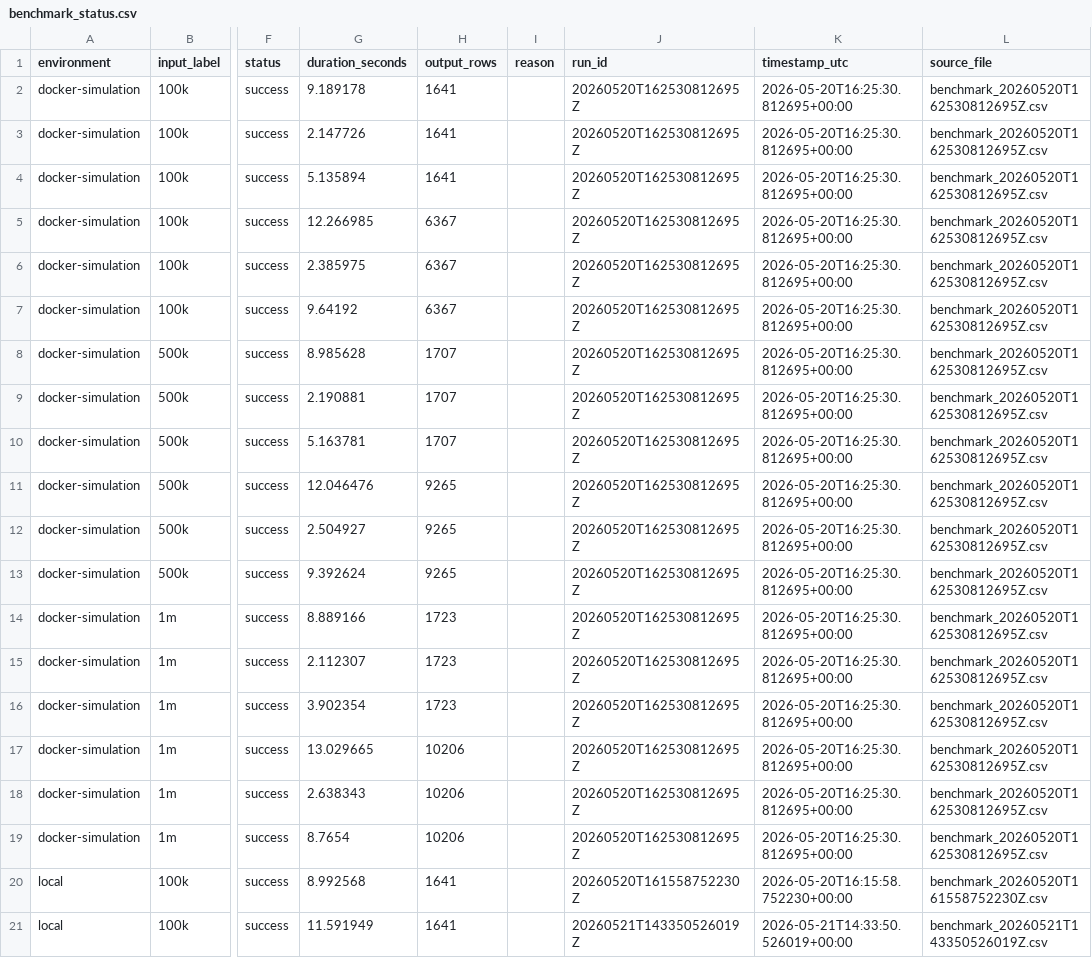
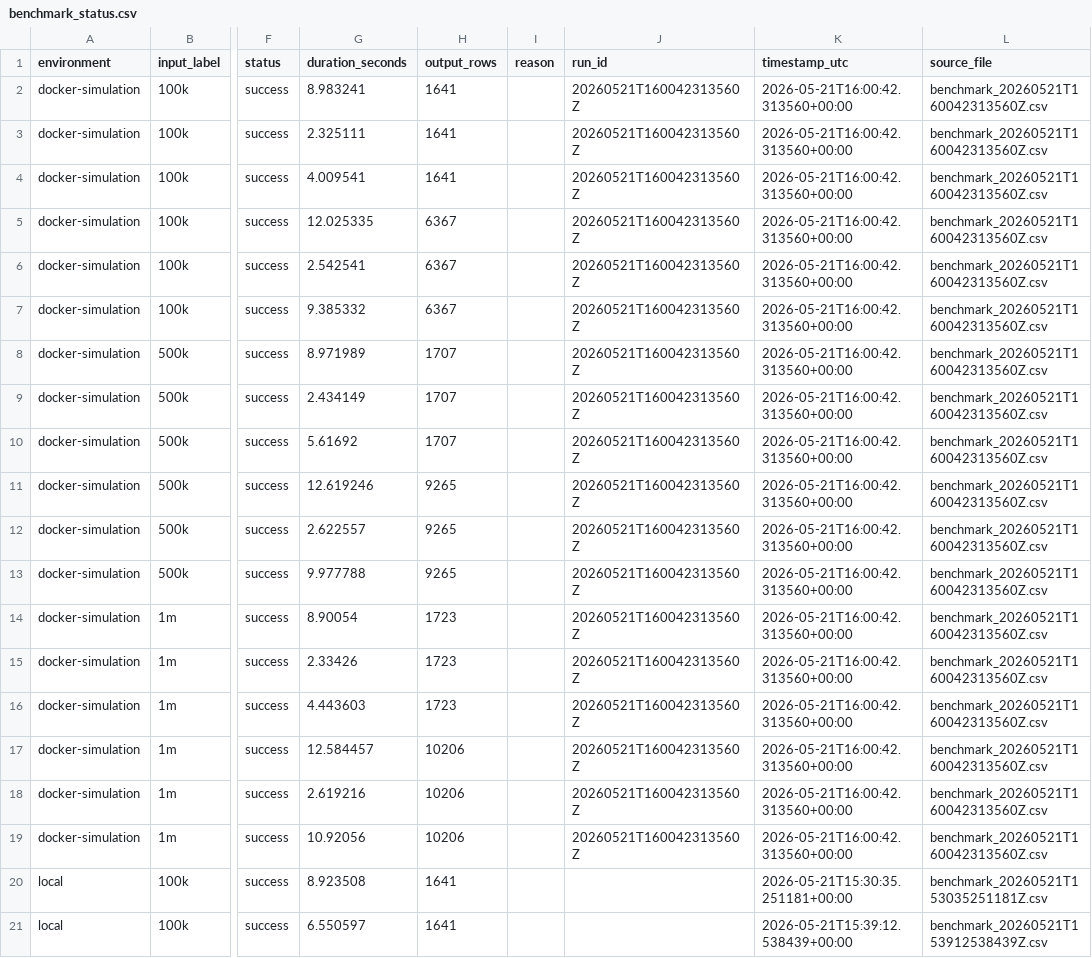
Before and after one commit to Forest904/flight-delay-big-data-analysis, a CSV file: report/tables/benchmark_status.csv, drawn as a sheet; only a part is shown, gaps mark what is left out; the diff covers the shown part only; the diff names each change by its address in the sheet, - before the commit and + after, or states it on an @@ line.

Commit message:
Complete M7 final gate and remove cluster terminology
- Mark M7 as completed with final verification evidence
- Refresh benchmark tables, charts, and final report PDF
- Rename Docker benchmark config/docs/results paths to docker simulation
- Replace cluster wording with single-host Docker standalone simulation language
- Update benchmark metadata from cluster size to execution setting
- Verify tests, report build, PDF text, and repository wording audits

```diff
--- a/report/tables/benchmark_status.csv
+++ b/report/tables/benchmark_status.csv
-G2 (duration_seconds): 9.189178
+G2 (duration_seconds): 8.983241
-J2:J19 (run_id): 20260520T162530812695Z
+J2:J19 (run_id): 20260521T160042313560Z
-K2:K19 (timestamp_utc): 2026-05-20T16:25:30.812695+00:00
+K2:K19 (timestamp_utc): 2026-05-21T16:00:42.313560+00:00
-L2:L19 (source_file): benchmark_20260520T162530812695Z.csv
+L2:L19 (source_file): benchmark_20260521T160042313560Z.csv
-G3 (duration_seconds): 2.147726
+G3 (duration_seconds): 2.325111
-G4 (duration_seconds): 5.135894
+G4 (duration_seconds): 4.009541
-G5 (duration_seconds): 12.266985
+G5 (duration_seconds): 12.025335
-G6 (duration_seconds): 2.385975
+G6 (duration_seconds): 2.542541
-G7 (duration_seconds): 9.64192
+G7 (duration_seconds): 9.385332
-G8 (duration_seconds): 8.985628
+G8 (duration_seconds): 8.971989
-G9 (duration_seconds): 2.190881
+G9 (duration_seconds): 2.434149
-G10 (duration_seconds): 5.163781
+G10 (duration_seconds): 5.61692
-G11 (duration_seconds): 12.046476
+G11 (duration_seconds): 12.619246
-G12 (duration_seconds): 2.504927
+G12 (duration_seconds): 2.622557
-G13 (duration_seconds): 9.392624
+G13 (duration_seconds): 9.977788
-G14 (duration_seconds): 8.889166
+G14 (duration_seconds): 8.90054
-G15 (duration_seconds): 2.112307
+G15 (duration_seconds): 2.33426
-G16 (duration_seconds): 3.902354
+G16 (duration_seconds): 4.443603
-G17 (duration_seconds): 13.029665
+G17 (duration_seconds): 12.584457
-G18 (duration_seconds): 2.638343
+G18 (duration_seconds): 2.619216
-G19 (duration_seconds): 8.7654
+G19 (duration_seconds): 10.92056
-G20 (duration_seconds): 8.992568
+G20 (duration_seconds): 8.923508
-J20 (run_id): 20260520T161558752230Z
+J20 (run_id): (empty)
-K20 (timestamp_utc): 2026-05-20T16:15:58.752230+00:00
+K20 (timestamp_utc): 2026-05-21T15:30:35.251181+00:00
-L20 (source_file): benchmark_20260520T161558752230Z.csv
+L20 (source_file): benchmark_20260521T153035251181Z.csv
-G21 (duration_seconds): 11.591949
+G21 (duration_seconds): 6.550597
-J21 (run_id): 20260521T143350526019Z
+J21 (run_id): (empty)
-K21 (timestamp_utc): 2026-05-21T14:33:50.526019+00:00
+K21 (timestamp_utc): 2026-05-21T15:39:12.538439+00:00
-L21 (source_file): benchmark_20260521T143350526019Z.csv
+L21 (source_file): benchmark_20260521T153912538439Z.csv
```
Also changed, not shown: 120 edited cells elsewhere in this file, report/tables/benchmark_pivot.csv, report/tables/benchmark_summary.csv, 46 other files.
